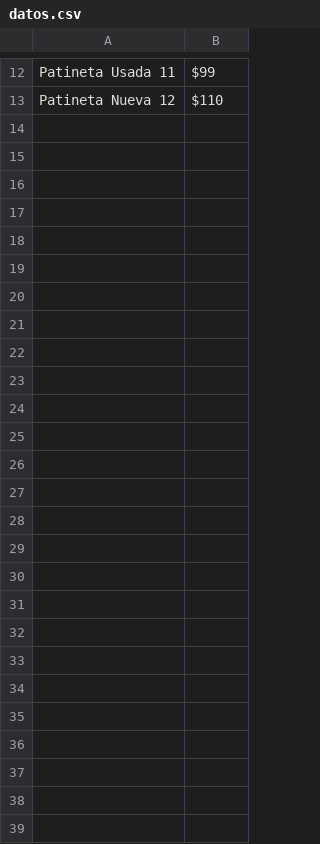
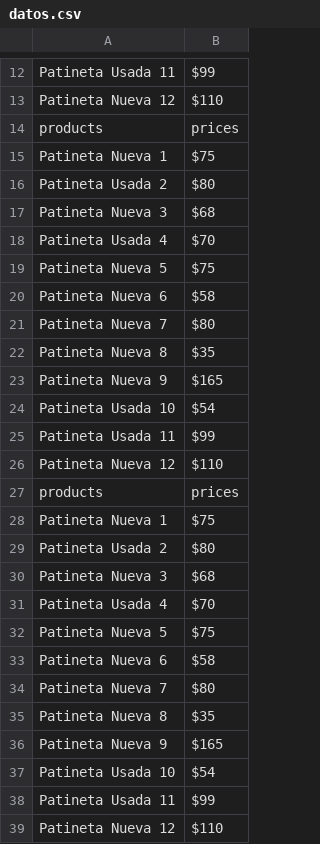
Before and after one commit to JeanpiDev/sonix-transcription-bot, a CSV file: learning/images/datos.csv, drawn as a sheet; only a part is shown, gaps mark what is left out; the diff names each change by its address in the sheet, - before the commit and + after, or states it on an @@ line.

```diff
--- a/learning/images/datos.csv
+++ b/learning/images/datos.csv
+row 14: products | prices
+row 15: Patineta Nueva 1 | $75
+row 16: Patineta Usada 2 | $80
+row 17: Patineta Nueva 3 | $68
+row 18: Patineta Usada 4 | $70
+row 19: Patineta Nueva 5 | $75
+row 20: Patineta Nueva 6 | $58
+row 21: Patineta Nueva 7 | $80
+row 22: Patineta Nueva 8 | $35
+row 23: Patineta Nueva 9 | $165
+row 24: Patineta Usada 10 | $54
+row 25: Patineta Usada 11 | $99
+row 26: Patineta Nueva 12 | $110
+row 27: products | prices
+row 28: Patineta Nueva 1 | $75
+row 29: Patineta Usada 2 | $80
+row 30: Patineta Nueva 3 | $68
+row 31: Patineta Usada 4 | $70
+row 32: Patineta Nueva 5 | $75
+row 33: Patineta Nueva 6 | $58
+row 34: Patineta Nueva 7 | $80
+row 35: Patineta Nueva 8 | $35
+row 36: Patineta Nueva 9 | $165
+row 37: Patineta Usada 10 | $54
+row 38: Patineta Usada 11 | $99
+row 39: Patineta Nueva 12 | $110
```
Also changed, not shown: 3 other files.
